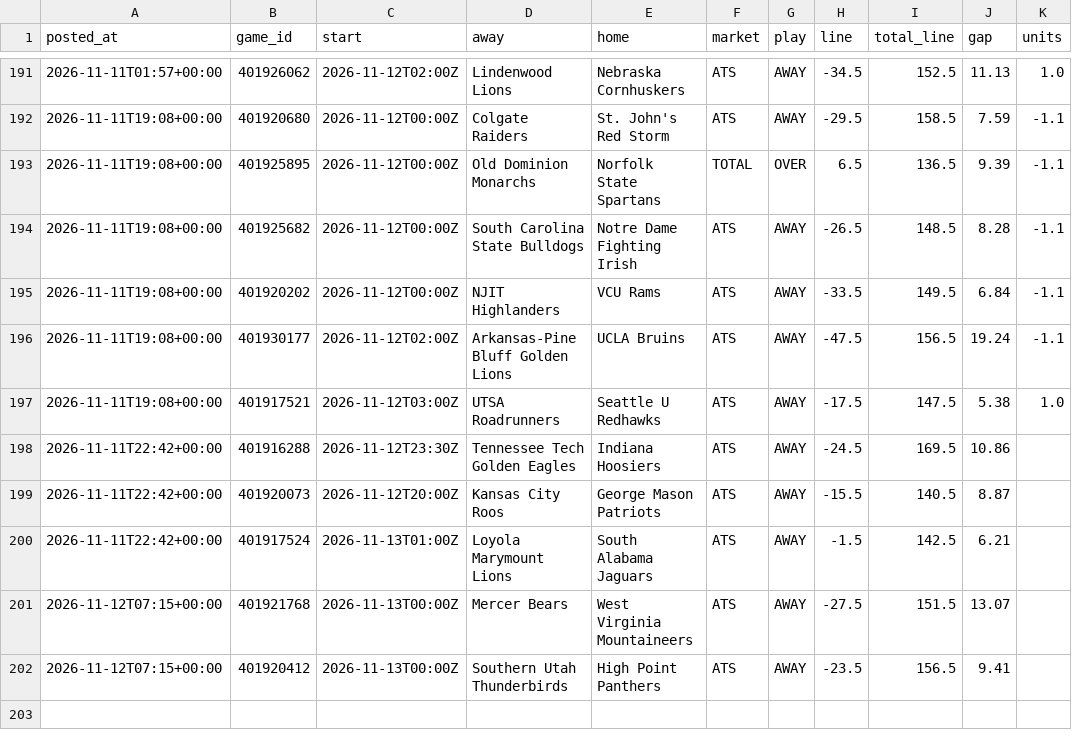
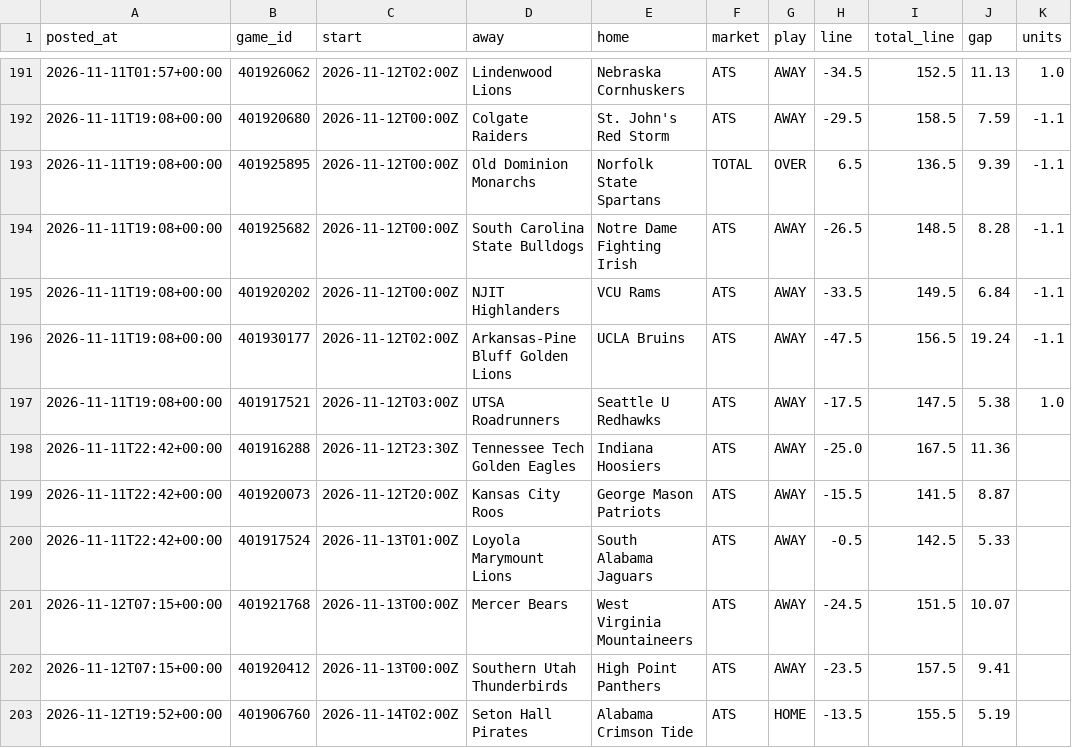
Before and after one commit to patjennings96-ctrl/ncaab-edge-board, a CSV file: data/history/cal_log.csv, drawn as a sheet; only a part is shown, gaps mark what is left out.

```diff
--- a/data/history/cal_log.csv
+++ b/data/history/cal_log.csv
@@ -197,6 +197,7 @@ posted_at,game_id,start,away,home,market,play,line,total_line,gap,units
 2026-11-11T19:08+00:00,401917521,2026-11-12T03:00Z,UTSA Roadrunners,Seattle U Redhawks,ATS,AWAY,-17.5,147.5,5.38,1.0
-2026-11-11T22:42+00:00,401916288,2026-11-12T23:30Z,Tennessee Tech Golden Eagles,Indiana Hoosiers,ATS,AWAY,-24.5,169.5,10.86,
-2026-11-11T22:42+00:00,401920073,2026-11-12T20:00Z,Kansas City Roos,George Mason Patriots,ATS,AWAY,-15.5,140.5,8.87,
-2026-11-11T22:42+00:00,401917524,2026-11-13T01:00Z,Loyola Marymount Lions,South Alabama Jaguars,ATS,AWAY,-1.5,142.5,6.21,
-2026-11-12T07:15+00:00,401921768,2026-11-13T00:00Z,Mercer Bears,West Virginia Mountaineers,ATS,AWAY,-27.5,151.5,13.07,
-2026-11-12T07:15+00:00,401920412,2026-11-13T00:00Z,Southern Utah Thunderbirds,High Point Panthers,ATS,AWAY,-23.5,156.5,9.41,
+2026-11-11T22:42+00:00,401916288,2026-11-12T23:30Z,Tennessee Tech Golden Eagles,Indiana Hoosiers,ATS,AWAY,-25.0,167.5,11.36,
+2026-11-11T22:42+00:00,401920073,2026-11-12T20:00Z,Kansas City Roos,George Mason Patriots,ATS,AWAY,-15.5,141.5,8.87,
+2026-11-11T22:42+00:00,401917524,2026-11-13T01:00Z,Loyola Marymount Lions,South Alabama Jaguars,ATS,AWAY,-0.5,142.5,5.33,
+2026-11-12T07:15+00:00,401921768,2026-11-13T00:00Z,Mercer Bears,West Virginia Mountaineers,ATS,AWAY,-24.5,151.5,10.07,
+2026-11-12T07:15+00:00,401920412,2026-11-13T00:00Z,Southern Utah Thunderbirds,High Point Panthers,ATS,AWAY,-23.5,157.5,9.41,
+2026-11-12T19:52+00:00,401906760,2026-11-14T02:00Z,Seton Hall Pirates,Alabama Crimson Tide,ATS,HOME,-13.5,155.5,5.19,
```
Also changed, not shown: data/history/card_log.csv, data/history/odds_snapshots.csv, 5 other files.
